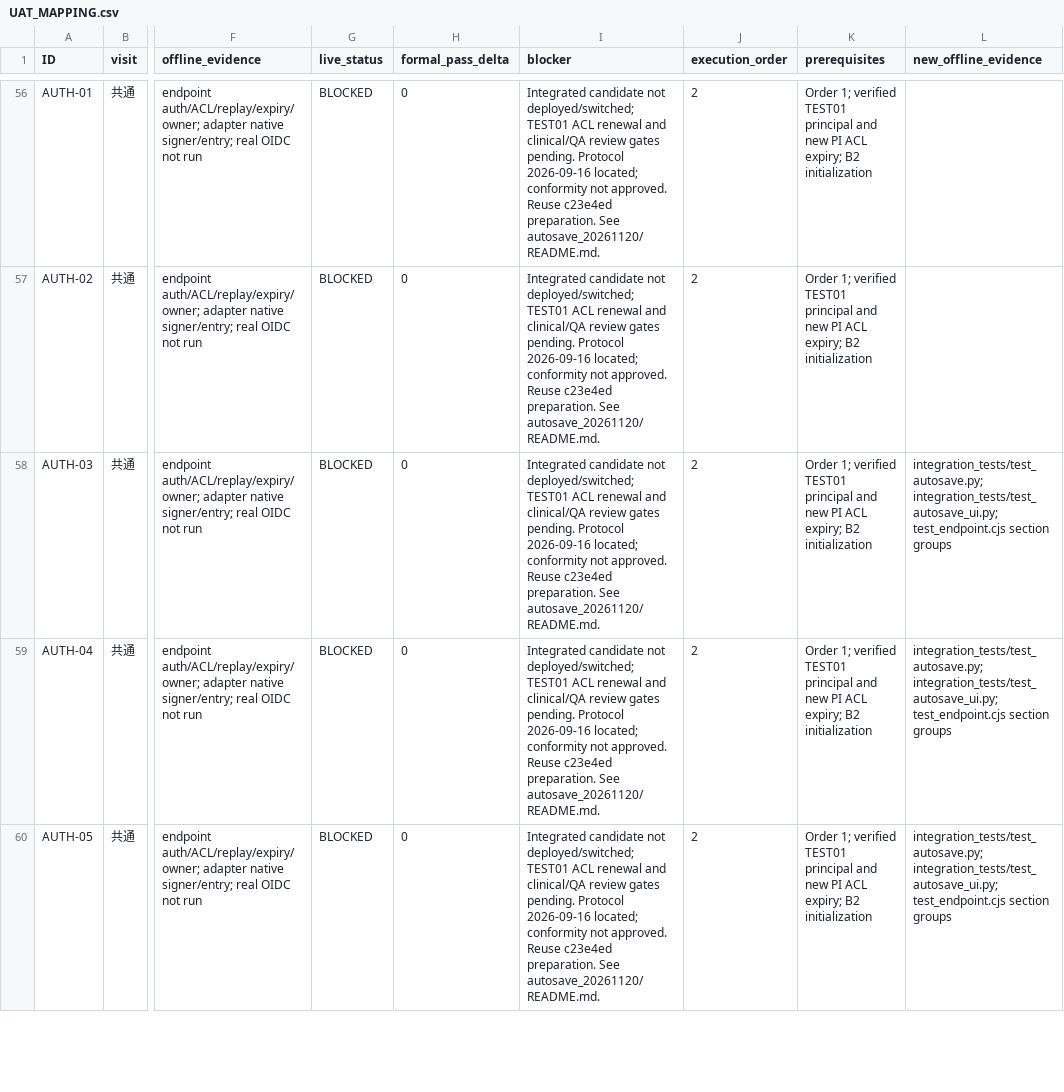
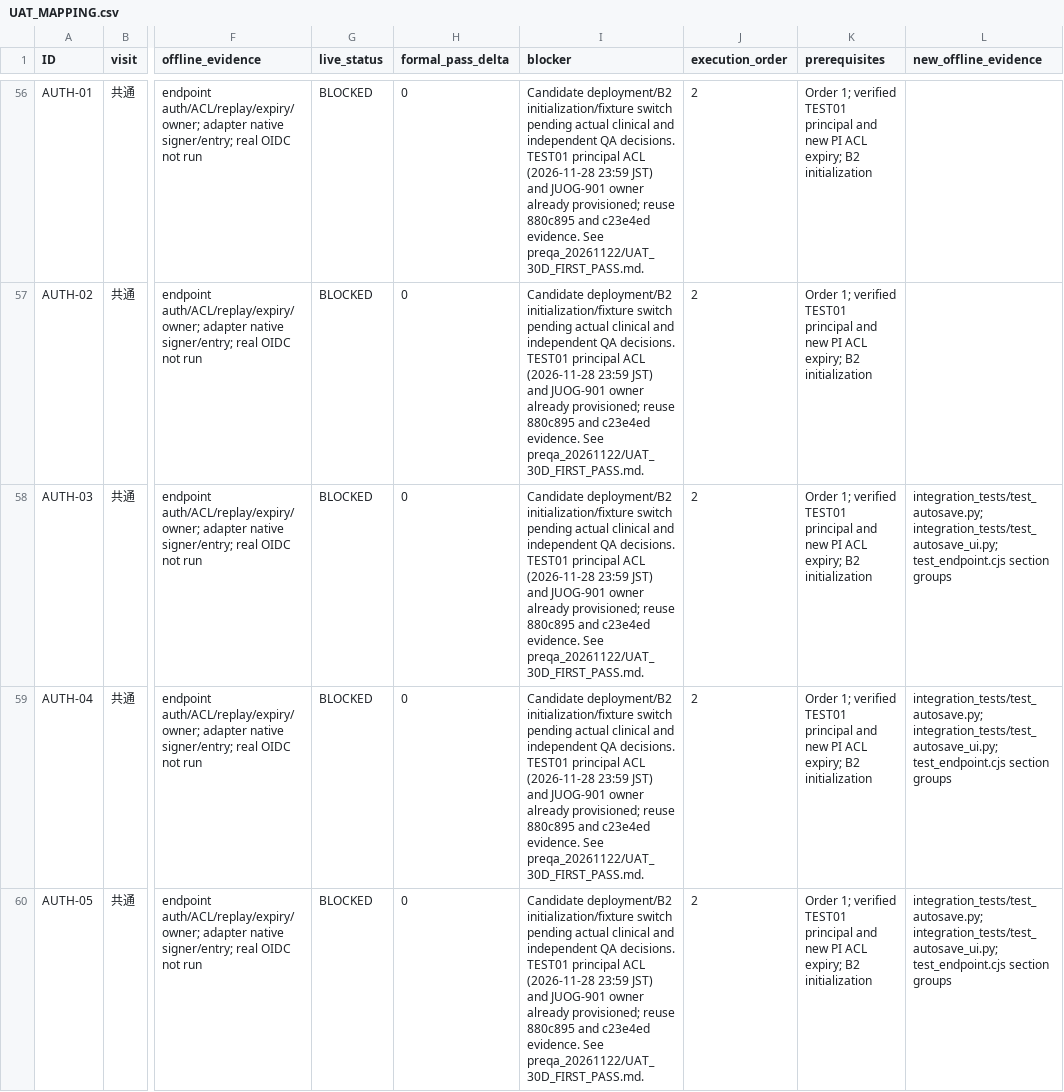
Before and after one commit to palmfiz2009/JUOG-UTUC-Consolidative-eCRF, a CSV file: integration_evidence/UAT_MAPPING.csv, drawn as a sheet; only a part is shown, gaps mark what is left out; the diff covers the shown part only; the diff names each change by its address in the sheet, - before the commit and + after, or states it on an @@ line.

Commit message:
fix(crf): verify correction start and reject mismatched receipts or invalid stored drafts
Preserve OIDC, individual ACL, B2, signed transport and immutable UUID retries.
Add fictional offline coverage (198 Python tests, 42 GAS groups), isolated-branch CI,
and pre-QA deployment/evidence instructions. Clinical 254 rules unchanged.
No live environment mutations; formal UAT remains 0 PASS / 74 BLOCKED.

```diff
--- a/integration_evidence/UAT_MAPPING.csv
+++ b/integration_evidence/UAT_MAPPING.csv
-I56:I60 (blocker): Integrated candidate not deployed/switched; TEST01 ACL renewal and clinical/QA review gates pending. Protocol 2026-09-16 located; conformity not approved. Reuse c23e4ed preparation. See autosave_20261120/README.md.
+I56:I60 (blocker): Candidate deployment/B2 initialization/fixture switch pending actual clinical and independent QA decisions. TEST01 principal ACL (2026-11-28 23:59 JST) and JUOG-901 owner already provisioned; reuse 880c895 and c23e4ed evidence. See preqa_20261122/UAT_30D_FIRST_PASS.md.
```
Also changed, not shown: 88 edited cells elsewhere in this file, clinical_contract/input_specification.csv, clinical_contract/validation_conditions.csv, 35 other files.
